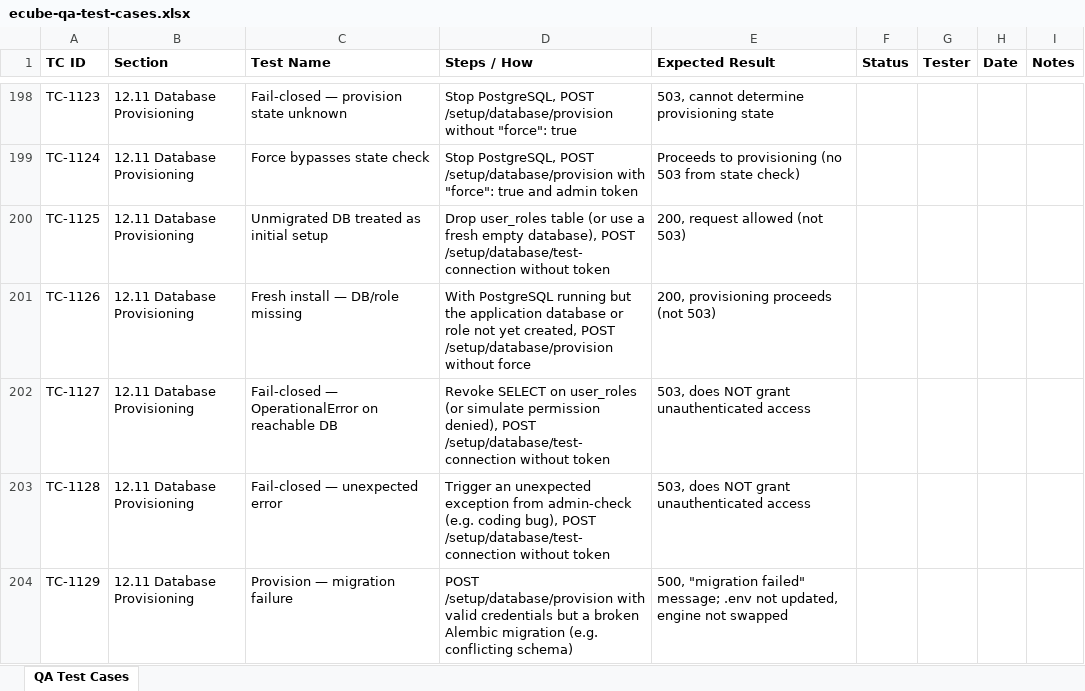
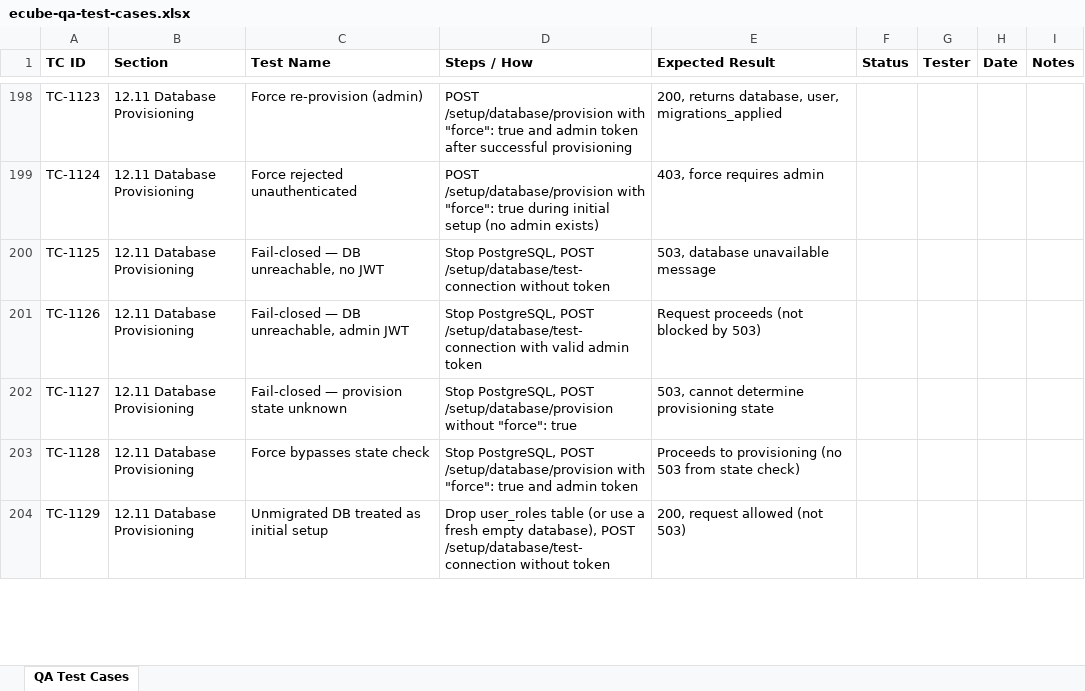
Before and after one commit to t3knoid/ecube, an Excel workbook: docs/testing/ecube-qa-test-cases.xlsx, sheet QA Test Cases, drawn as a sheet; only a part is shown, gaps mark what is left out; values as stored, in another font and other column widths than the file's, no borders; the diff covers the shown part only; the diff names each change by its address in the sheet, - before the commit and + after, or states it on an @@ line.

Commit message:
Add system-info and provision-status endpoint tests for database setup

```diff
--- a/docs/testing/ecube-qa-test-cases.xlsx (sheet QA Test Cases)
+++ b/docs/testing/ecube-qa-test-cases.xlsx (sheet QA Test Cases)
-C198 (Test Name): Fail-closed — provision state unknown
+C198 (Test Name): Force re-provision (admin)
-D198 (Steps / How): Stop PostgreSQL, POST /setup/database/provision without "force": true
+D198 (Steps / How): POST /setup/database/provision with "force": true and admin token after successful provisioning
-E198 (Expected Result): 503, cannot determine provisioning state
+E198 (Expected Result): 200, returns database, user, migrations_applied
-C199 (Test Name): Force bypasses state check
+C199 (Test Name): Force rejected unauthenticated
-D199 (Steps / How): Stop PostgreSQL, POST /setup/database/provision with "force": true and admin token
+D199 (Steps / How): POST /setup/database/provision with "force": true during initial setup (no admin exists)
-E199 (Expected Result): Proceeds to provisioning (no 503 from state check)
+E199 (Expected Result): 403, force requires admin
-C200 (Test Name): Unmigrated DB treated as initial setup
+C200 (Test Name): Fail-closed — DB unreachable, no JWT
-D200 (Steps / How): Drop user_roles table (or use a fresh empty database), POST /setup/database/test-connection…
+D200 (Steps / How): Stop PostgreSQL, POST /setup/database/test-connection…
-E200 (Expected Result): 200, request allowed (not 503)
+E200 (Expected Result): 503, database unavailable message
-C201 (Test Name): Fresh install — DB/role missing
+C201 (Test Name): Fail-closed — DB unreachable, admin JWT
-D201 (Steps / How): With PostgreSQL running but the application database or role not yet created, POST /setup/database/provision without force
+D201 (Steps / How): Stop PostgreSQL, POST /setup/database/test-connection with valid admin token
-E201 (Expected Result): 200, provisioning proceeds (not 503)
+E201 (Expected Result): Request proceeds (not blocked by 503)
-C202 (Test Name): Fail-closed — OperationalError on reachable DB
+C202 (Test Name): Fail-closed — provision state unknown
-D202 (Steps / How): Revoke SELECT on user_roles (or simulate permission denied), POST /setup/database/test-connection without token
+D202 (Steps / How): Stop PostgreSQL, POST /setup/database/provision without "force": true
-E202 (Expected Result): 503, does NOT grant unauthenticated access
+E202 (Expected Result): 503, cannot determine provisioning state
-C203 (Test Name): Fail-closed — unexpected error
+C203 (Test Name): Force bypasses state check
-D203 (Steps / How): Trigger an unexpected exception from admin-check (e.g. coding bug), POST /setup/database/test-connection without token
+D203 (Steps / How): Stop PostgreSQL, POST /setup/database/provision with "force": true and admin token
-E203 (Expected Result): 503, does NOT grant unauthenticated access
+E203 (Expected Result): Proceeds to provisioning (no 503 from state check)
-C204 (Test Name): Provision — migration failure
+C204 (Test Name): Unmigrated DB treated as initial setup
-D204 (Steps / How): POST /setup/database/provision with valid credentials but a broken Alembic migration (e.g. conflicting schema)
+D204 (Steps / How): Drop user_roles table (or use a fresh empty database), POST /setup/database/test-connection without token
-E204 (Expected Result): 500, "migration failed" message; .env not updated, engine not swapped
+E204 (Expected Result): 200, request allowed (not 503)
```
Also changed, not shown: 4 added rows and 71 edited cells elsewhere in this sheet, 2 other files.
